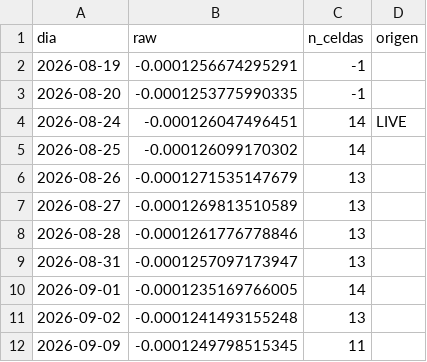
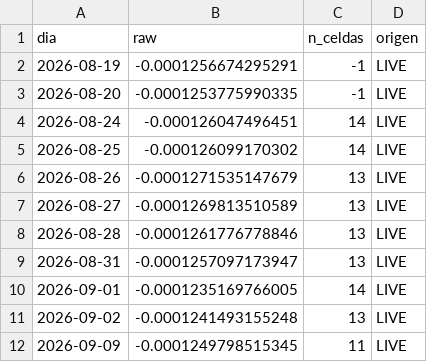
Before and after one commit to manumartinb/THETA_DIAL_QQQ, a CSV file: data/dias_live.csv, drawn as a sheet.

```diff
--- a/data/dias_live.csv
+++ b/data/dias_live.csv
@@ -1,12 +1,12 @@
 dia,raw,n_celdas,origen
-2026-08-19,-0.0001256674295291,-1,
-2026-08-20,-0.0001253775990335,-1,
+2026-08-19,-0.0001256674295291,-1,LIVE
+2026-08-20,-0.0001253775990335,-1,LIVE
 2026-08-24,-0.000126047496451,14,LIVE
-2026-08-25,-0.000126099170302,14,
-2026-08-26,-0.0001271535147679,13,
-2026-08-27,-0.0001269813510589,13,
-2026-08-28,-0.0001261776778846,13,
-2026-08-31,-0.0001257097173947,13,
-2026-09-01,-0.0001235169766005,14,
-2026-09-02,-0.0001241493155248,13,
-2026-09-09,-0.0001249798515345,11,
+2026-08-25,-0.000126099170302,14,LIVE
+2026-08-26,-0.0001271535147679,13,LIVE
+2026-08-27,-0.0001269813510589,13,LIVE
+2026-08-28,-0.0001261776778846,13,LIVE
+2026-08-31,-0.0001257097173947,13,LIVE
+2026-09-01,-0.0001235169766005,14,LIVE
+2026-09-02,-0.0001241493155248,13,LIVE
+2026-09-09,-0.0001249798515345,11,LIVE
```
Also changed, not shown: 4 other files.
